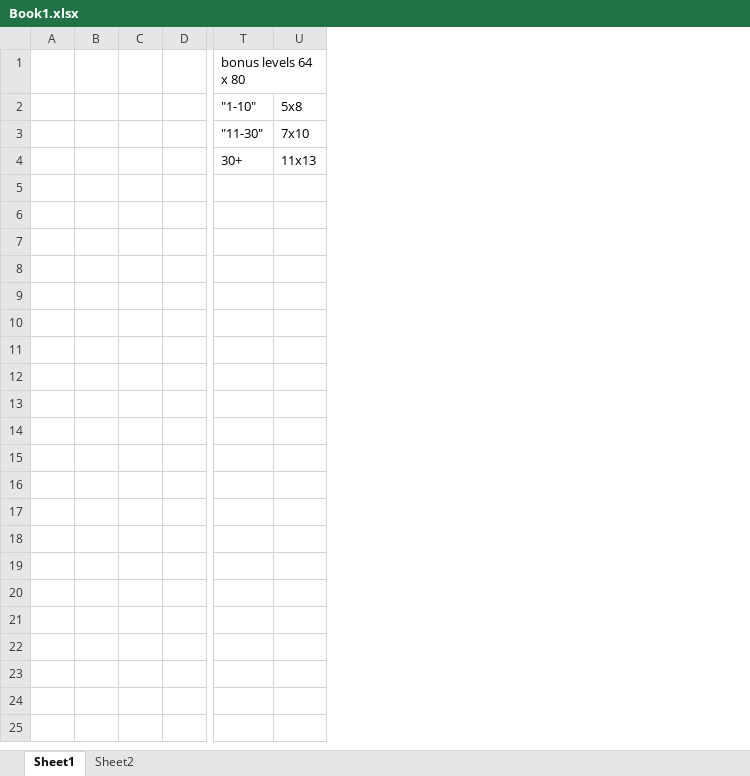
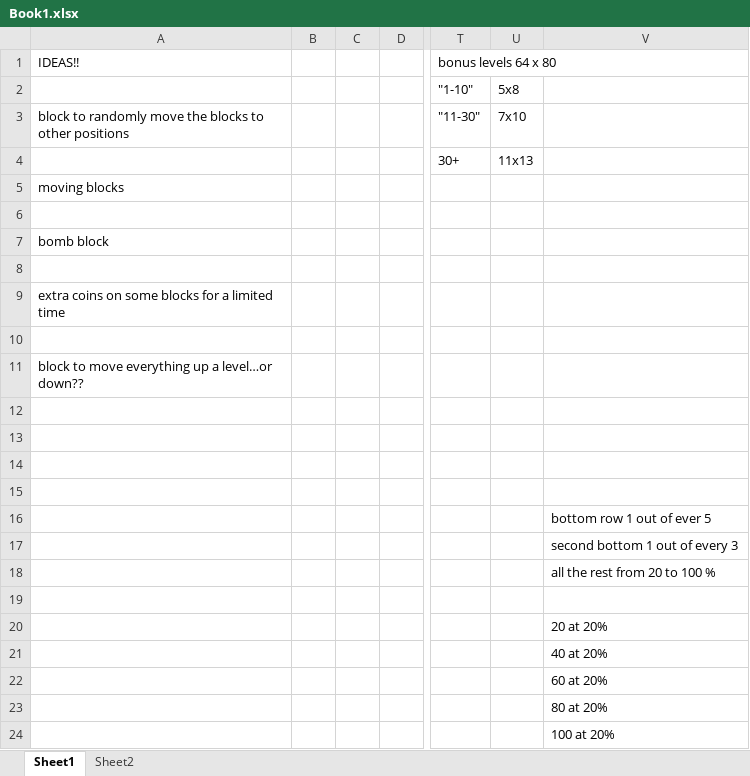
Before and after one commit to Cyclops1970/Block-Bash, an Excel workbook: Book1.xlsx, sheet Sheet1, drawn as a sheet; only a part is shown, gaps mark what is left out; values as stored, in another font and other column widths than the file's, no borders; removed rows and columns are numbered as before the commit, all else as after; rows hold the shown columns only; the diff names each change by its address in the sheet, - before the commit and + after, or states it on an @@ line.

Commit message:
misc changes
fonts, fail and pass panel size, different way to display panel in shot...some levels.

```diff
--- a/Book1.xlsx (sheet Sheet1)
+++ b/Book1.xlsx (sheet Sheet1)
-column A, empty
+column A (IDEAS!!), rows 3-11: block to randomly move the blocks to other positions |  | moving blocks |  | bomb block |  | extra coins on some blocks for a limited time |  | block to move everything up a level…or down??
+column V, rows 16-17: bottom row 1 out of ever 5 | second bottom 1 out of every 3
+row 18:  |  |  |  |  |  | all the rest from 20 to 100 %
+row 19: (empty)
+row 20:  |  |  |  |  |  | 20 at 20%
+row 21:  |  |  |  |  |  | 40 at 20%
+row 22:  |  |  |  |  |  | 60 at 20%
+row 23:  |  |  |  |  |  | 80 at 20%
+row 24:  |  |  |  |  |  | 100 at 20%
```
Also changed, not shown: 42 other files.
